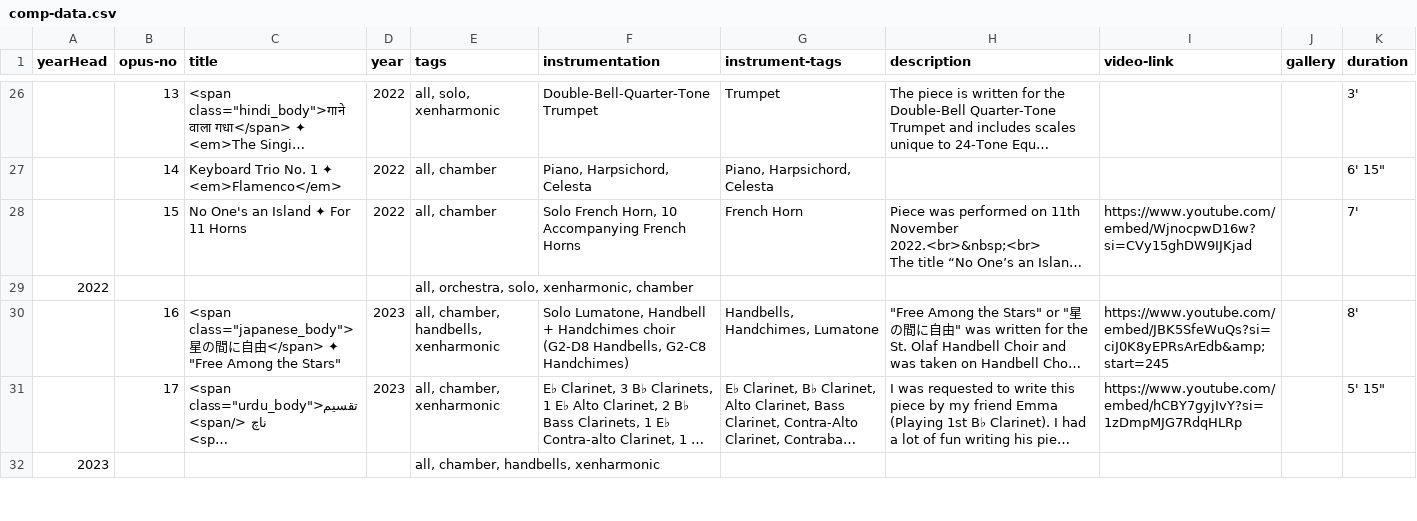
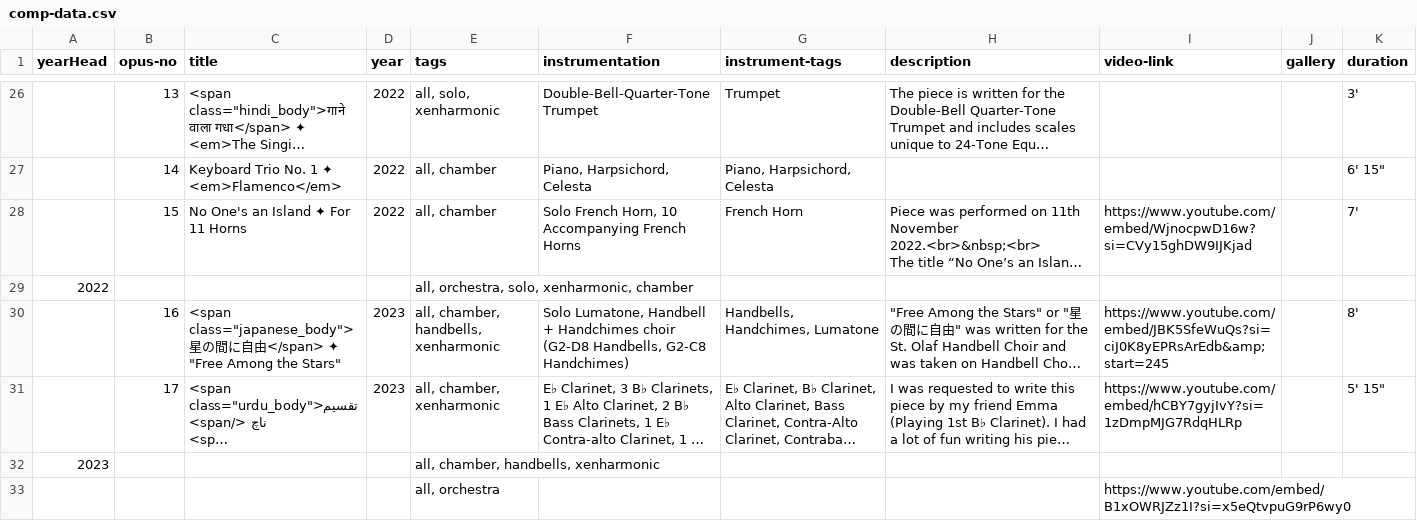
Before and after one commit to AryamanJoshi/my-website, a CSV file: comp-data.csv, drawn as a sheet; only a part is shown, gaps mark what is left out; long unchanged cells end in …; the diff covers the shown part only; the diff names each change by its address in the sheet, - before the commit and + after, or states it on an @@ line.

```diff
--- a/comp-data.csv
+++ b/comp-data.csv
+row 33:  |  |  |  | all, orchestra |  |  |  | https://www.youtube.com/embed/B1xOWRJZz1I?si=x5eQtvpuG9rP6wy0
```
Also changed, not shown: 2 edited cells elsewhere in this file.
